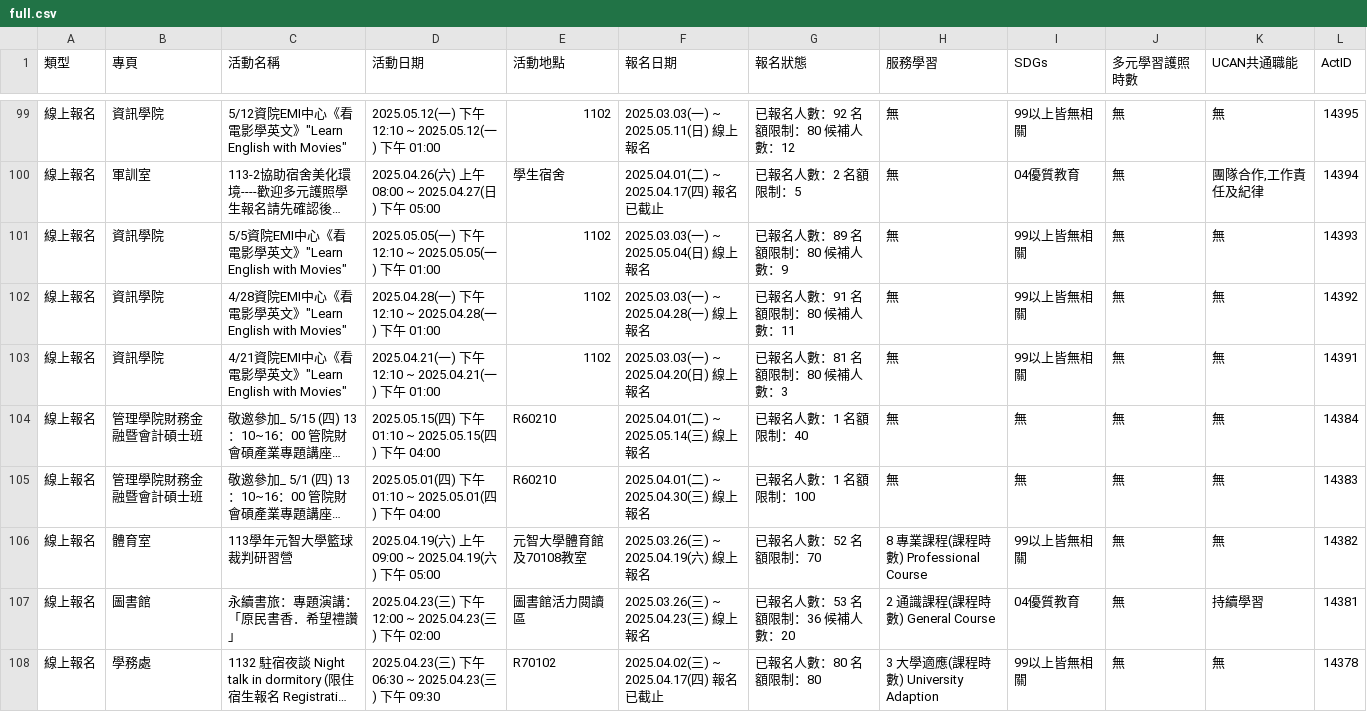
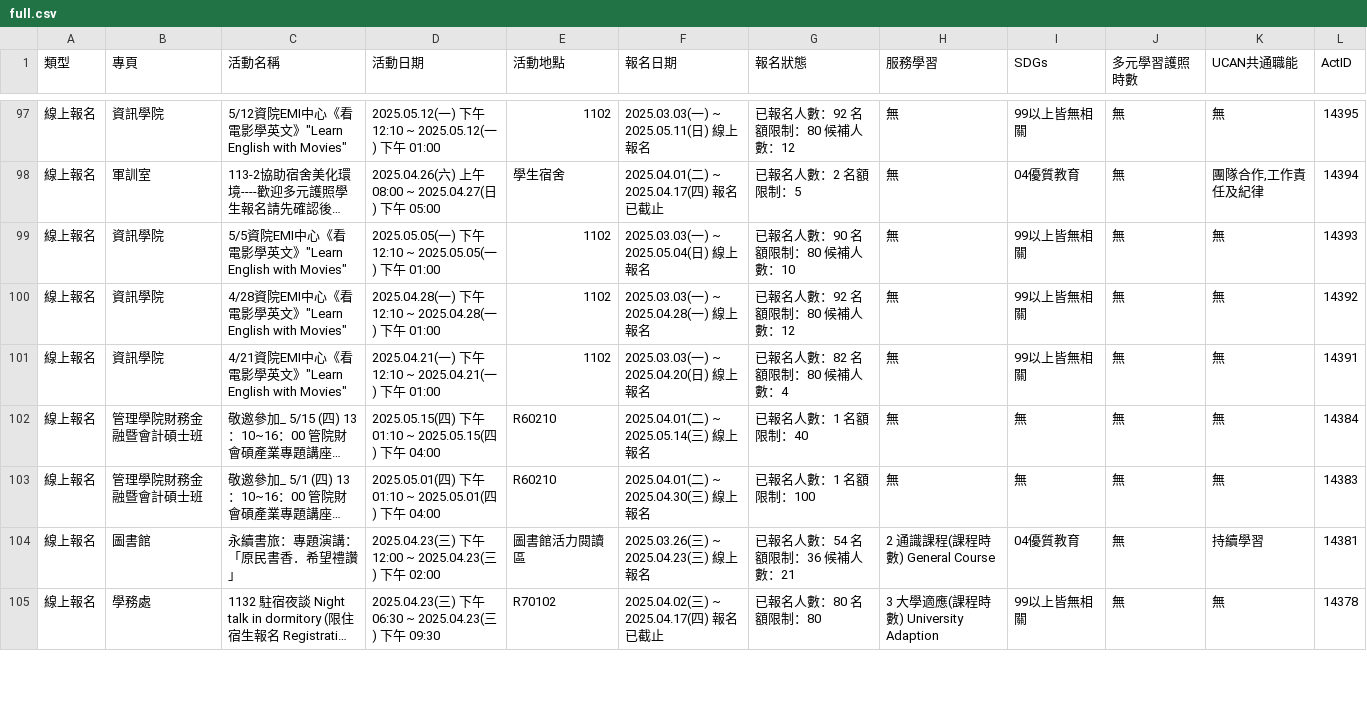
Before and after one commit to yzucse-cc/yzu-activity-monitor, a CSV file: data/full/full.csv, drawn as a sheet; only a part is shown, gaps mark what is left out; long unchanged cells end in …; removed rows and columns are numbered as before the commit, all else as after; the diff covers the shown part only; the diff names each change by its address in the sheet, - before the commit and + after, or states it on an @@ line.

```diff
--- a/data/full/full.csv
+++ b/data/full/full.csv
-G99 (報名狀態): 已報名人數：89 名額限制：80 候補人數：9
+G99 (報名狀態): 已報名人數：90 名額限制：80 候補人數：10
-G100 (報名狀態): 已報名人數：91 名額限制：80 候補人數：11
+G100 (報名狀態): 已報名人數：92 名額限制：80 候補人數：12
-G101 (報名狀態): 已報名人數：81 名額限制：80 候補人數：3
+G101 (報名狀態): 已報名人數：82 名額限制：80 候補人數：4
-row 106: 線上報名 | 體育室 | 113學年元智大學籃球裁判研習營 | 2025.04.19(六) 上午 09:00 ~ 2025.04.19(六) 下午 05:00 | 元智大學體育館及70108教室 | 2025.03.26(三) ~ 2025.04.19(六) 線上報名 | 已報名人數：52 名額限制：70 | 8 專業課程(課程時數) Professional Course | 99以上皆無相關 | 無 | 無 | 14382
-G104 (報名狀態): 已報名人數：53 名額限制：36 候補人數：20
+G104 (報名狀態): 已報名人數：54 名額限制：36 候補人數：21
```
Also changed, not shown: 2 removed rows and 49 edited cells elsewhere in this file, 2 other files.
